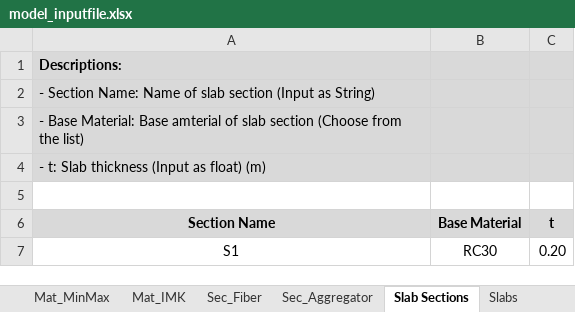
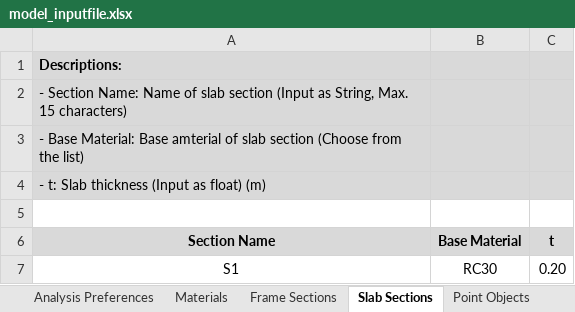
Before and after one commit to jwiciardo/SadProPy, an Excel workbook: src/sadpropy/io/input/model_inputfile.xlsx, sheet Slab Sections, drawn as a sheet; values as stored, in another font and other column widths than the file's, no borders; the diff names each change by its address in the sheet, - before the commit and + after, or states it on an @@ line.

```diff
--- a/src/sadpropy/io/input/model_inputfile.xlsx (sheet Slab Sections)
+++ b/src/sadpropy/io/input/model_inputfile.xlsx (sheet Slab Sections)
-A2 (Section Name): …(Input as String)
+A2 (Section Name): …(Input as String, Max. 15 characters)
```
Also changed, not shown: sheet Materials, sheet Frame Sections, other sheet tabs, 3 other files.
